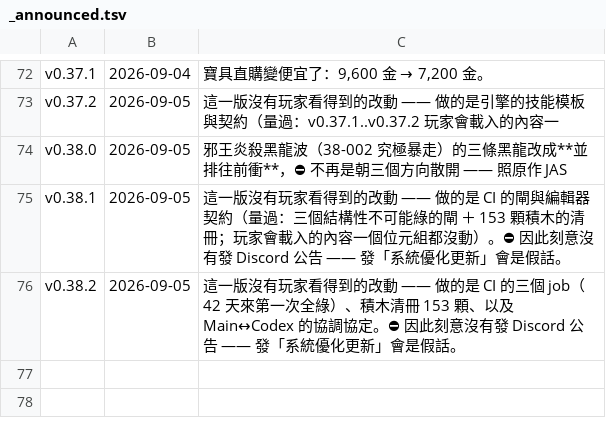
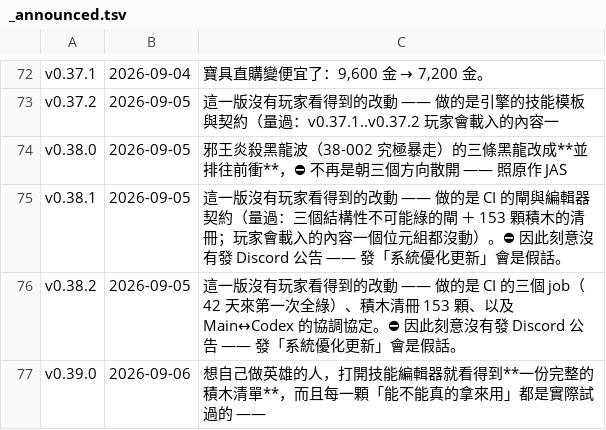
Before and after one commit to adms/GGD, a TSV file: docs/_release/_announced.tsv, drawn as a sheet; only a part is shown, gaps mark what is left out.

```diff
--- a/docs/_release/_announced.tsv
+++ b/docs/_release/_announced.tsv
@@ -76 +76,2 @@ v0.38.1	2026-09-05	這一版沒有玩家看得到的改動 —— 做的是 CI
 v0.38.2	2026-09-05	這一版沒有玩家看得到的改動 —— 做的是 CI 的三個 job（42 天來第一次全綠）、積木清冊 153 顆、以及 Main↔Codex 的協調協定。⛔ 因此刻意沒有發 Discord 公告 —— 發「系統優化更新」會是假話。
+v0.39.0	2026-09-06	想自己做英雄的人，打開技能編輯器就看得到**一份完整的積木清單**，而且每一顆「能不能真的拿來用」都是實際試過的 ——
```
Also changed, not shown: 3 other files.
